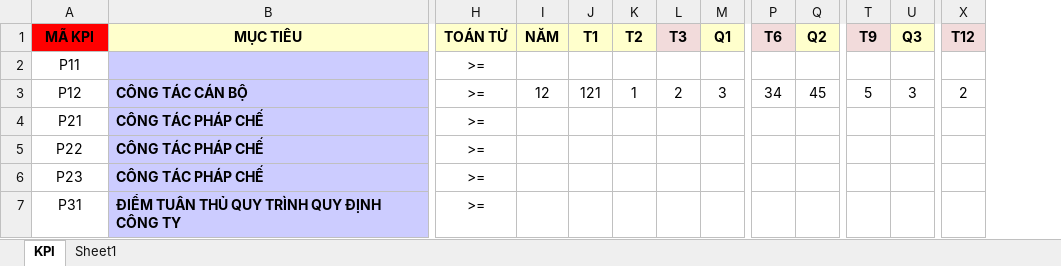
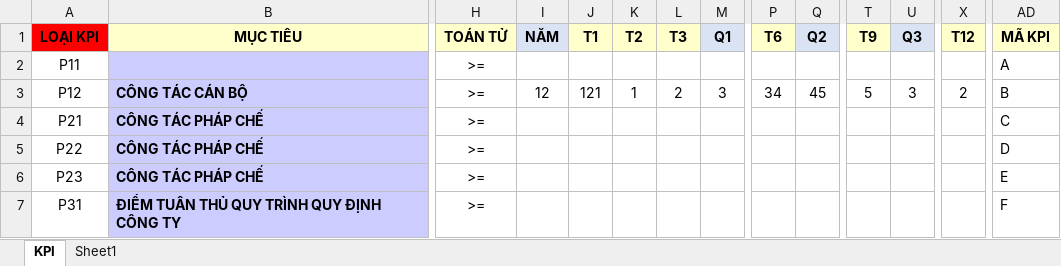
Before and after one commit to tuliba1996/TranDinhKhang.github.io, an Excel workbook: public/templates/import-kpi-v6-vi.xlsx, sheet KPI, drawn as a sheet; only a part is shown, gaps mark what is left out; values as stored, in another font and other column widths than the file's, no borders; the diff names each change by its address in the sheet, - before the commit and + after, or states it on an @@ line.

```diff
--- a/public/templates/import-kpi-v6-vi.xlsx (sheet KPI)
+++ b/public/templates/import-kpi-v6-vi.xlsx (sheet KPI)
+column AD (MÃ KPI), rows 2-7: A | B | C | D | E | F
-A1: MÃ KPI
+A1: LOẠI KPI
-I1 fill: #FFFFCC
+I1 fill: #DAE3F3
-L1 fill: #F2DBDB
+L1 fill: #FFFFCC
-M1 fill: #FFFFCC
+M1 fill: #DAE3F3
-P1 fill: #F2DBDB
+P1 fill: #FFFFCC
-Q1 fill: #FFFFCC
+Q1 fill: #DAE3F3
-T1 fill: #F2DBDB
+T1 fill: #FFFFCC
-U1 fill: #FFFFCC
+U1 fill: #DAE3F3
-X1 fill: #F2DBDB
+X1 fill: #FFFFCC
```
Also changed, not shown: public/templates/import-kpi-v6-en.xlsx.
